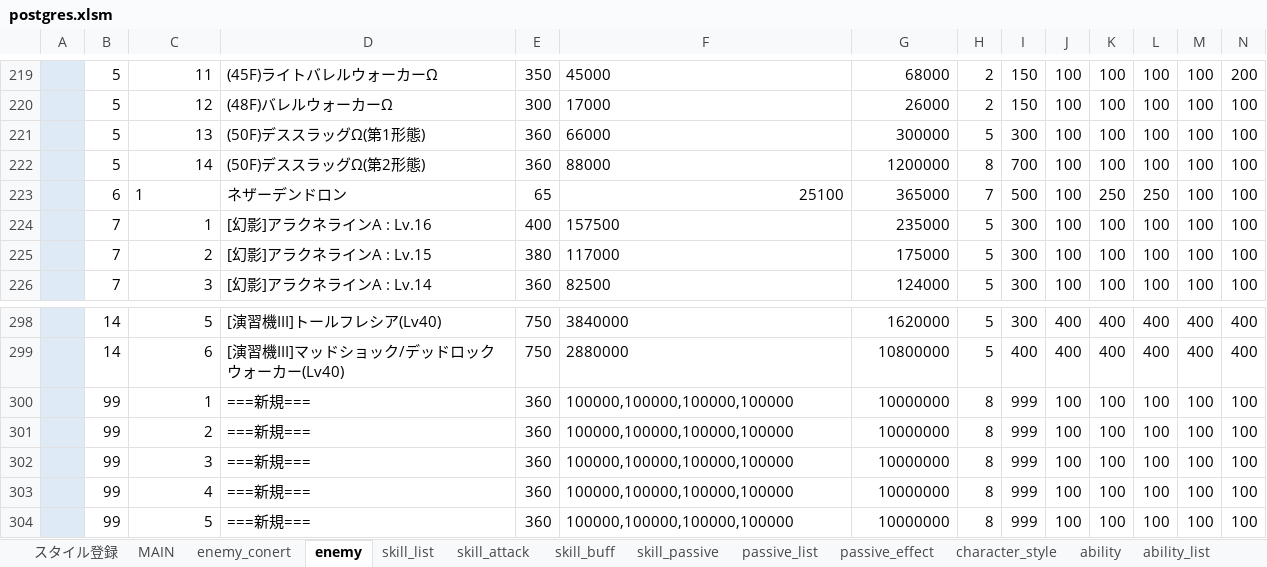
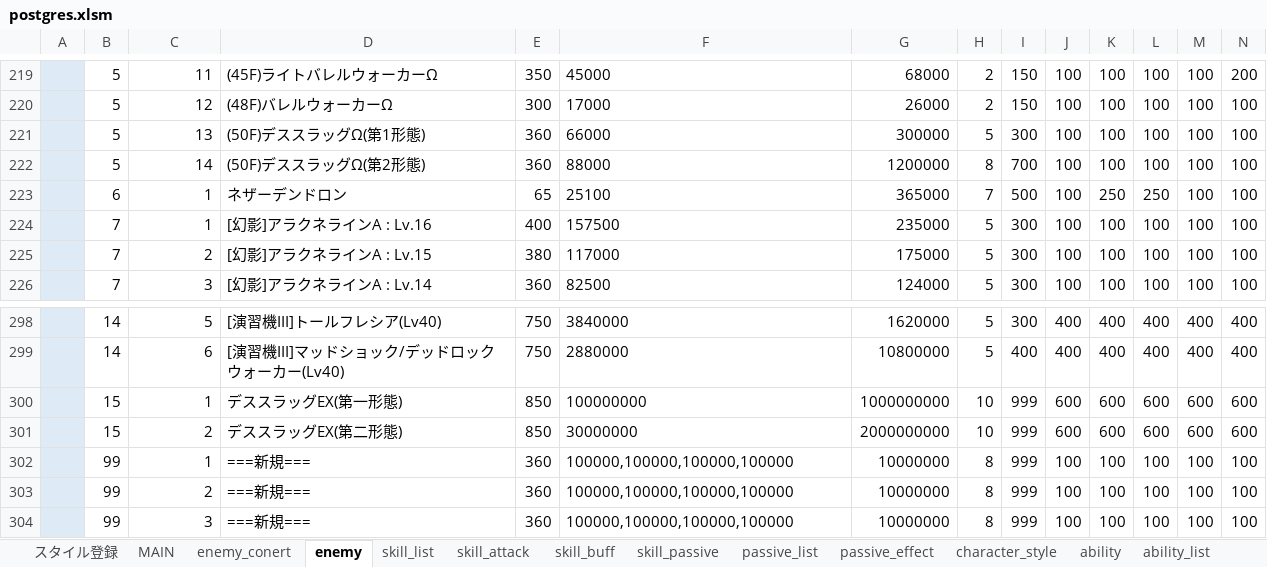
Before and after one commit to reliruleru00/hevburn, an Excel workbook: postgres.xlsm, sheet enemy, drawn as a sheet; only a part is shown, gaps mark what is left out; the shorter side is filled out with more unchanged rows; values as stored, in another font and other column widths than the file's, no borders; charts and pictures and conditional formats not drawn; rows hold the shown columns only; the diff names each change by its address in the sheet, - before the commit and + after, or states it on an @@ line.

```diff
--- a/postgres.xlsm (sheet enemy)
+++ b/postgres.xlsm (sheet enemy)
-C223 alignment: left
+C223 alignment: right
-F223 alignment: right
+F223 alignment: left
+row 300:  | 15 | 1 | デススラッグEX(第一形態) | 850 | 100000000 | 1000000000 | 10 | 999 | 600 | 600 | 600 | 600 | 600
+row 301:  | 15 | 2 | デススラッグEX(第二形態) | 850 | 30000000 | 2000000000 | 10 | 999 | 600 | 600 | 600 | 600 | 600
```
Also changed, not shown: 8 other files.
